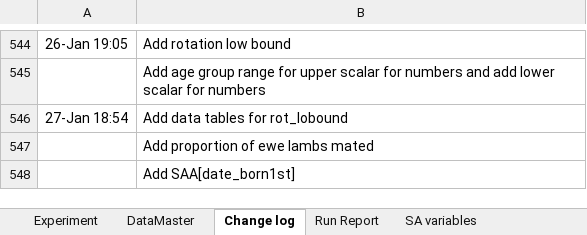
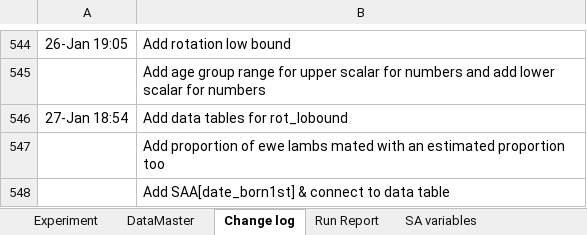
Before and after one commit to youngmr290/Australian-Farm-Optimisation-Model, an Excel workbook: exp.xlsx, sheet Change log, drawn as a sheet; only a part is shown, gaps mark what is left out; values as stored, in another font and other column widths than the file's, no borders; the diff names each change by its address in the sheet, - before the commit and + after, or states it on an @@ line.

Commit message:
Add an o axis to estimated proportion of drys retained so that yearlings can be estimated separately. Improve the commenting of the code regarding retaining drys. Profit has reverted to previous value after removing the EL mating age offset (10 days) that was in exp.xl

```diff
--- a/exp.xlsx (sheet Change log)
+++ b/exp.xlsx (sheet Change log)
-B547: …lambs mated
+B547: …lambs mated with an estimated proportion too
-B548: Add SAA[date_born1st]
+B548: Add SAA[date_born1st] & connect to data table
```
Also changed, not shown: sheet Experiment, sheet DataMaster, hidden cells, 7 other files.
